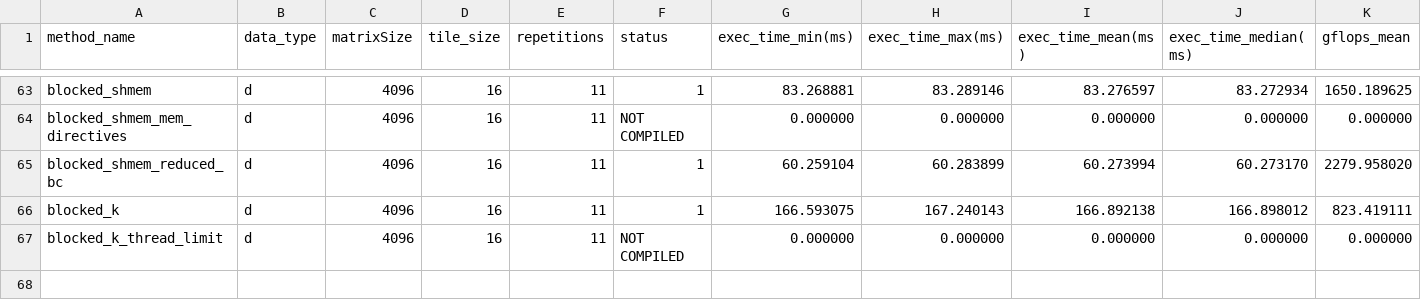
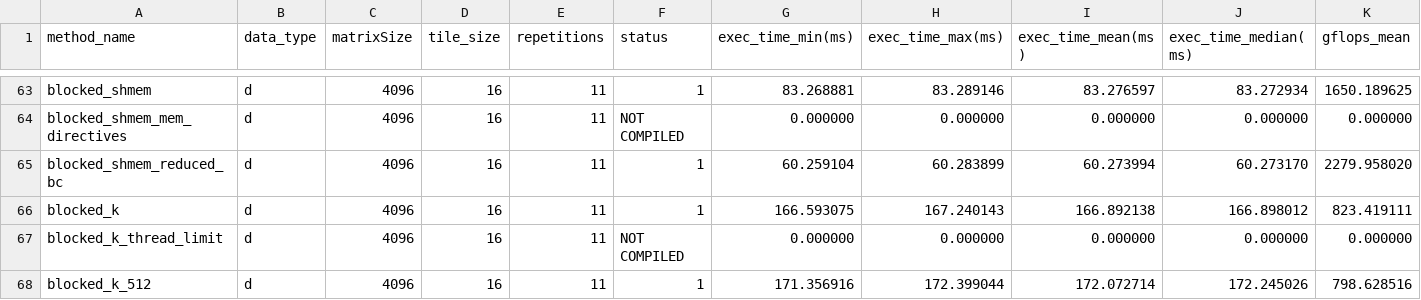
Before and after one commit to vincentadamthefirst/openmp-offloading-analysis, a CSV file: results/benchmark/rocm/MI250/benchmark_rocm.csv, drawn as a sheet; only a part is shown, gaps mark what is left out; rows hold the shown columns only; the diff names each change by its address in the sheet, - before the commit and + after, or states it on an @@ line.

```diff
--- a/results/benchmark/rocm/MI250/benchmark_rocm.csv
+++ b/results/benchmark/rocm/MI250/benchmark_rocm.csv
+row 68: blocked_k_512 | d | 4096 | 16 | 11 | 1 | 171.356916 | 172.399044 | 172.072714 | 172.245026 | 798.628516
```
Also changed, not shown: results/benchmark/clang/A100/benchmark_clang.csv, results/benchmark/clang/A100/benchmark_clang_overwrite.csv, 29 other files.
